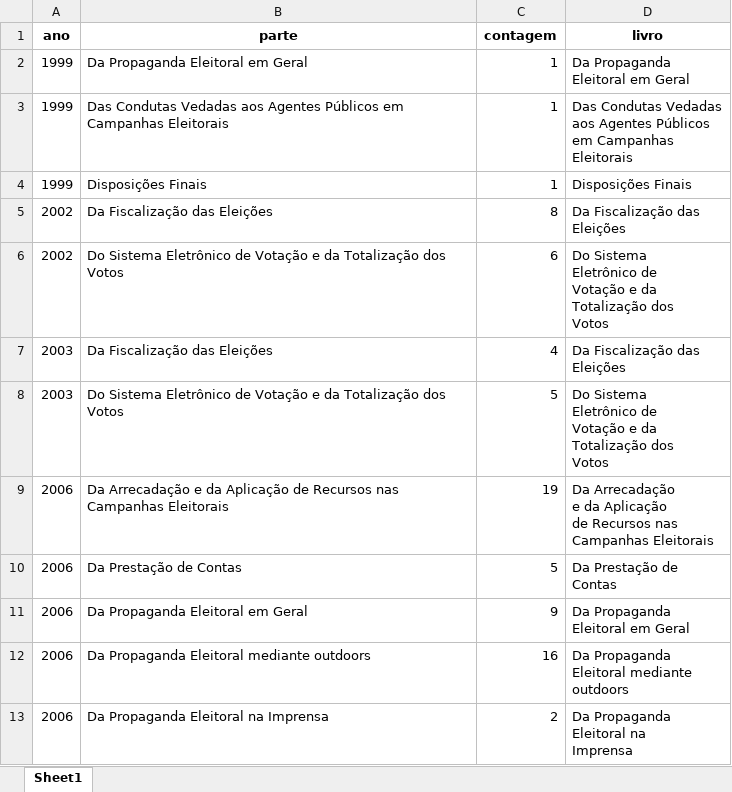
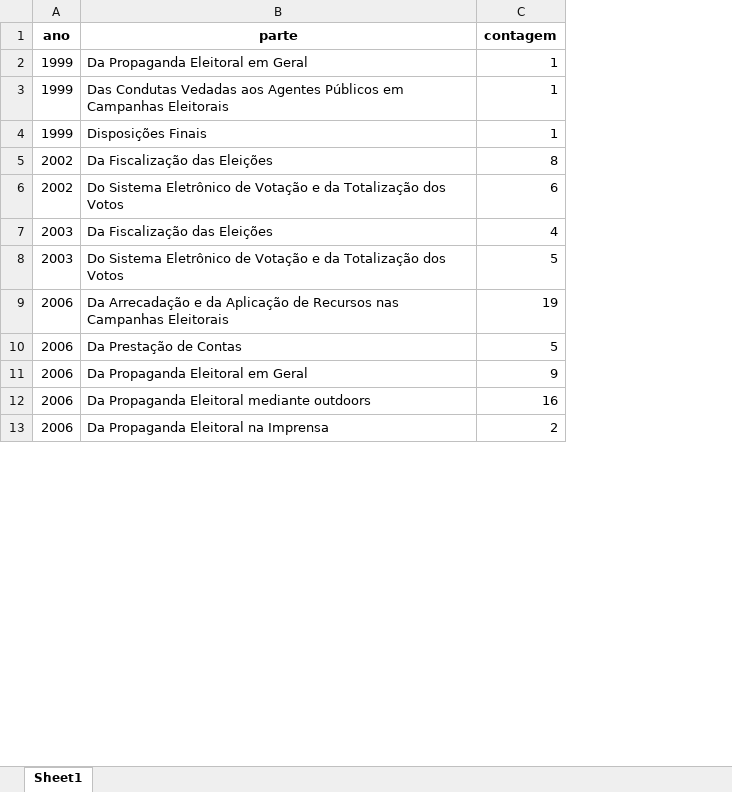
Before and after one commit to miglianleite/reformaseleitorais, an Excel workbook: output/basegrafico4.xlsx, sheet Sheet1, drawn as a sheet; only a part is shown; values as stored, in another font and other column widths than the file's, no borders; ↵ is a line break in a cell; the diff names each change by its address in the sheet, - before the commit and + after, or states it on an @@ line.

```diff
--- a/output/basegrafico4.xlsx (sheet Sheet1)
+++ b/output/basegrafico4.xlsx (sheet Sheet1)
-column D (livro), rows 2-13: Da Propaganda ↵ Eleitoral em Geral | Das Condutas Vedadas ↵ aos Agentes Públicos ↵ em Campanhas ↵ Eleitorais | Disposições Finais | Da Fiscalização das ↵ Eleições | Do Sistema ↵ Eletrônico de ↵ Votação e da ↵ Totalização dos ↵ Votos | Da Fiscalização das ↵ Eleições | Do Sistema ↵ Eletrônico de ↵ Votação e da ↵ Totalização dos ↵ Votos | Da Arrecadação ↵ e da Aplicação ↵ de Recursos nas ↵ Campanhas Eleitorais | Da Prestação de ↵ Contas | Da Propaganda ↵ Eleitoral em Geral | Da Propaganda ↵ Eleitoral mediante ↵ outdoors | Da Propaganda ↵ Eleitoral na ↵ Imprensa
```
Also changed, not shown: output/basegrafico1.xlsx, output/basegrafico2.xlsx, 12 other files.
